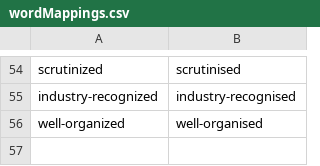
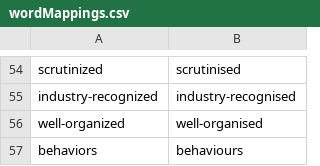
Before and after one commit to jackkimmins/English-Spelling-Converter, a CSV file: wordMappings.csv, drawn as a sheet; only a part is shown, gaps mark what is left out; the diff names each change by its address in the sheet, - before the commit and + after, or states it on an @@ line.

Commit message:
Update wordMappings.csv

```diff
--- a/wordMappings.csv
+++ b/wordMappings.csv
+row 57: behaviors | behaviours
```
